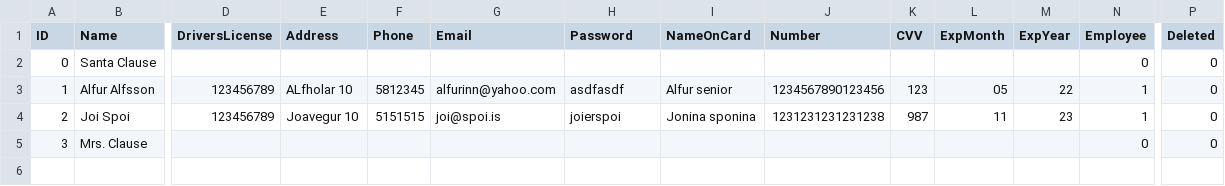
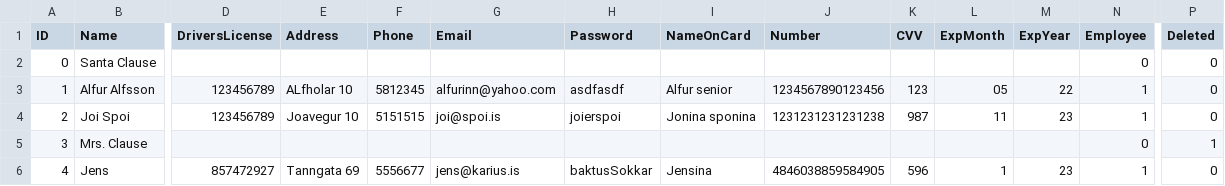
Before and after one commit to Verklegt1H48/verklegt1, a CSV file: data/users.csv, drawn as a sheet; only a part is shown, gaps mark what is left out; rows hold the shown columns only; the diff names each change by its address in the sheet, - before the commit and + after, or states it on an @@ line.

Commit message:
fixed remove user

```diff
--- a/data/users.csv
+++ b/data/users.csv
-P5 (Deleted): 0
+P5 (Deleted): 1
+row 6: 4 | Jens | 857472927 | Tanngata 69 | 5556677 | jens@karius.is | baktusSokkar | Jensina | 4846038859584905 | 596 | 1 | 23 | 1 | 0
```
Also changed, not shown: data/cars.csv, 2 other files.
